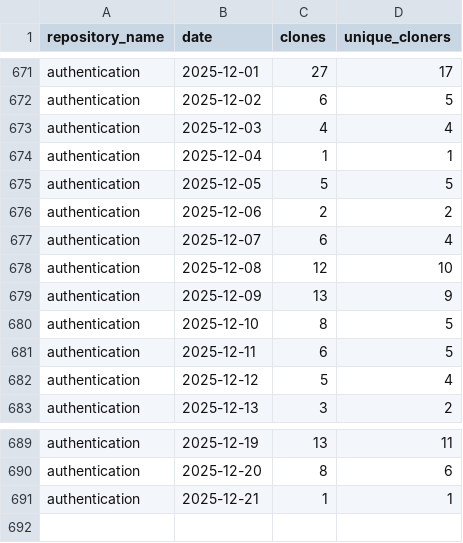
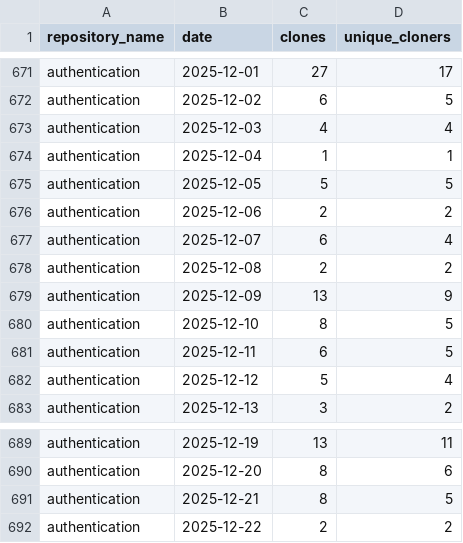
Before and after one commit to 2727-ctrl/authentication, a CSV file: metrics/clone-stats-sorted.csv, drawn as a sheet; only a part is shown, gaps mark what is left out.

```diff
--- a/metrics/clone-stats-sorted.csv
+++ b/metrics/clone-stats-sorted.csv
@@ -677,3 +677,3 @@ authentication,2025-12-06,2,2
 authentication,2025-12-07,6,4
-authentication,2025-12-08,12,10
+authentication,2025-12-08,2,2
 authentication,2025-12-09,13,9
@@ -690,2 +690,3 @@ authentication,2025-12-19,13,11
 authentication,2025-12-20,8,6
-authentication,2025-12-21,1,1
+authentication,2025-12-21,8,5
+authentication,2025-12-22,2,2
```
Also changed, not shown: metrics/clone-stats.csv, metrics/traffic-stats-sorted.csv, 2 other files.
